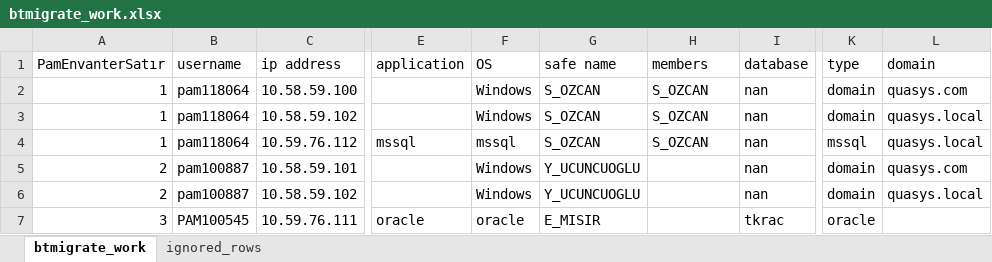
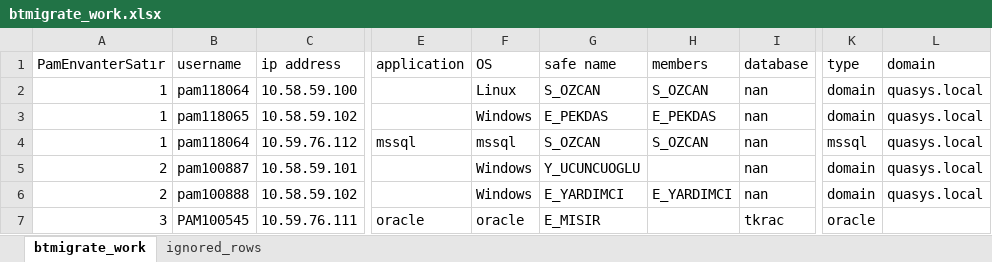
Before and after one commit to enespekdas/BTMigrate, an Excel workbook: data/btmigrate_work.xlsx, sheet btmigrate_work, drawn as a sheet; only a part is shown, gaps mark what is left out; values as stored, in another font and other column widths than the file's, no borders; the diff names each change by its address in the sheet, - before the commit and + after, or states it on an @@ line.

```diff
--- a/data/btmigrate_work.xlsx (sheet btmigrate_work)
+++ b/data/btmigrate_work.xlsx (sheet btmigrate_work)
-F2 (OS): Windows
+F2 (OS): Linux
-L2 (domain): quasys.com
+L2 (domain): quasys.local
-B3 (username): pam118064
+B3 (username): pam118065
-G3 (safe name): S_OZCAN
+G3 (safe name): E_PEKDAS
-H3 (members): S_OZCAN
+H3 (members): E_PEKDAS
-L5 (domain): quasys.com
+L5 (domain): quasys.local
-B6 (username): pam100887
+B6 (username): pam100888
-G6 (safe name): Y_UCUNCUOGLU
+G6 (safe name): E_YARDIMCI
-H6 (members): (empty)
+H6 (members): E_YARDIMCI
```
Also changed, not shown: 49 other files.
